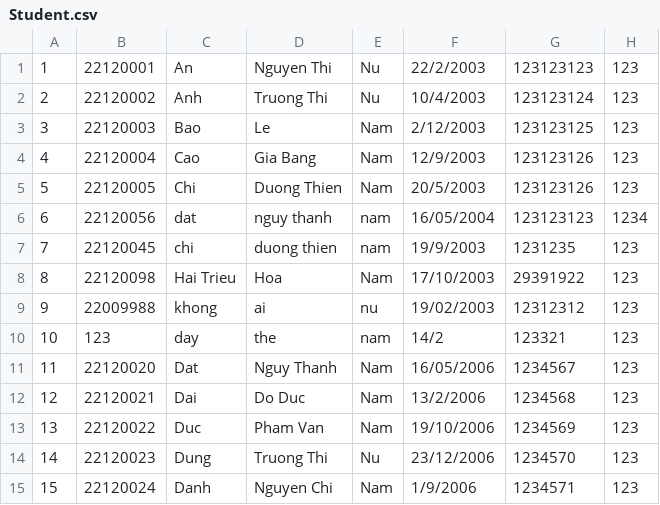
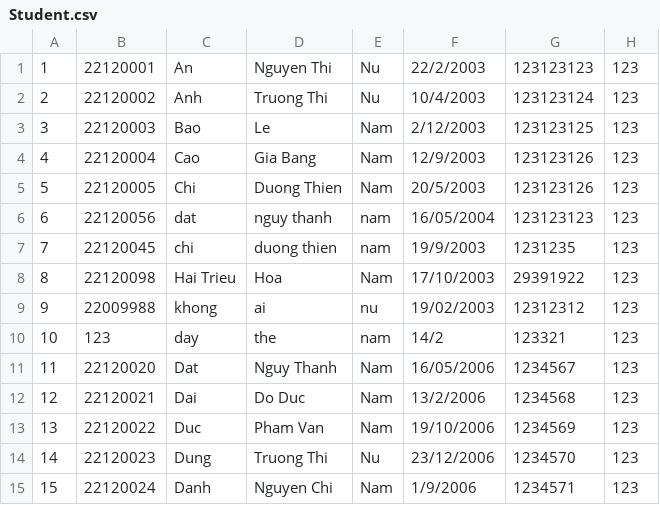
Before and after one commit to Thanhdatlevi/A-Course-Management-System, a CSV file: Do an ktlt diem cong/Student.csv, drawn as a sheet.

```diff
--- a/Do an ktlt diem cong/Student.csv
+++ b/Do an ktlt diem cong/Student.csv
@@ -5,3 +5,3 @@
 5,22120005,Chi,Duong Thien,Nam,20/5/2003,123123126,123
-6,22120056,dat,nguy thanh,nam,16/05/2004,123123123,1234
+6,22120056,dat,nguy thanh,nam,16/05/2004,123123123,123
 7,22120045,chi,duong thien,nam,19/9/2003,1231235,123
```
Also changed, not shown: 8 other files.
